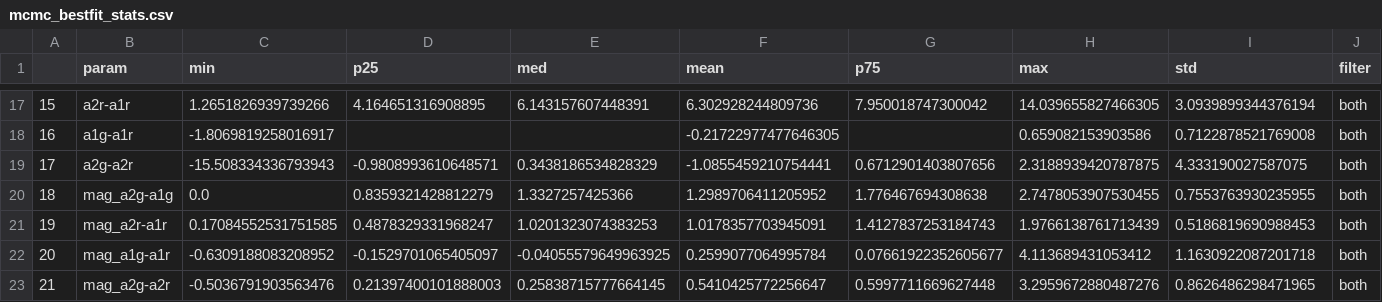
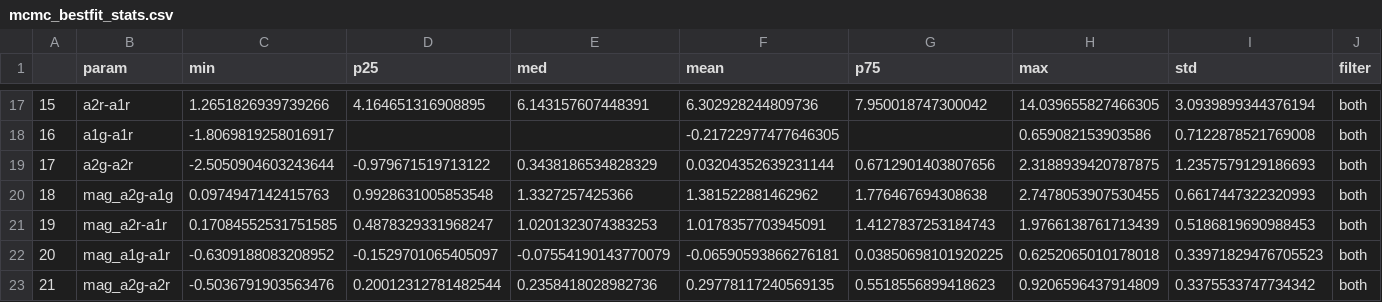
Before and after one commit to aec3675/ztf_IIb, a CSV file: mcmc_fp_results/mcmc_bestfit_stats.csv, drawn as a sheet; only a part is shown, gaps mark what is left out; the diff covers the shown part only.

```diff
--- a/mcmc_fp_results/mcmc_bestfit_stats.csv
+++ b/mcmc_fp_results/mcmc_bestfit_stats.csv
@@ -18,6 +18,6 @@
 16,a1g-a1r,-1.8069819258016917,,,-0.21722977477646305,,0.659082153903586,0.7122878521769008,both
-17,a2g-a2r,-15.508334336793943,-0.9808993610648571,0.3438186534828329,-1.0855459210754441,0.6712901403807656,2.3188939420787875,4.333190027587075,both
-18,mag_a2g-a1g,0.0,0.8359321428812279,1.3327257425366,1.2989706411205952,1.776467694308638,2.7478053907530455,0.7553763930235955,both
+17,a2g-a2r,-2.5050904603243644,-0.979671519713122,0.3438186534828329,0.03204352639231144,0.6712901403807656,2.3188939420787875,1.2357579129186693,both
+18,mag_a2g-a1g,0.0974947142415763,0.9928631005853548,1.3327257425366,1.381522881462962,1.776467694308638,2.7478053907530455,0.6617447322320993,both
 19,mag_a2r-a1r,0.17084552531751585,0.4878329331968247,1.0201323074383253,1.0178357703945091,1.4127837253184743,1.9766138761713439,0.5186819690988453,both
-20,mag_a1g-a1r,-0.6309188083208952,-0.1529701065405097,-0.04055579649963925,0.2599077064995784,0.07661922352605677,4.113689431053412,1.1630922087201718,both
-21,mag_a2g-a2r,-0.5036791903563476,0.21397400101888003,0.25838715777664145,0.5410425772256647,0.5997711669627448,3.2959672880487276,0.8626486298471965,both
+20,mag_a1g-a1r,-0.6309188083208952,-0.1529701065405097,-0.07554190143770079,-0.06590593866276181,0.03850698101920225,0.6252065010178018,0.33971829476705523,both
+21,mag_a2g-a2r,-0.5036791903563476,0.20012312781482544,0.2358418028982736,0.29778117240569135,0.5518556899418623,0.9206596437914809,0.3375533747734342,both
```
Also changed, not shown: 17 edited cells elsewhere in this file, mcmc_fp_results/mcmc_bestfit_vals.csv, 16 other files.
